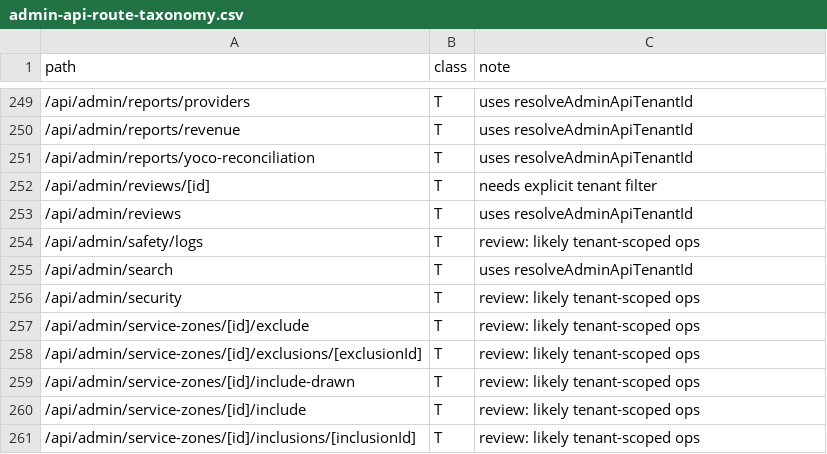
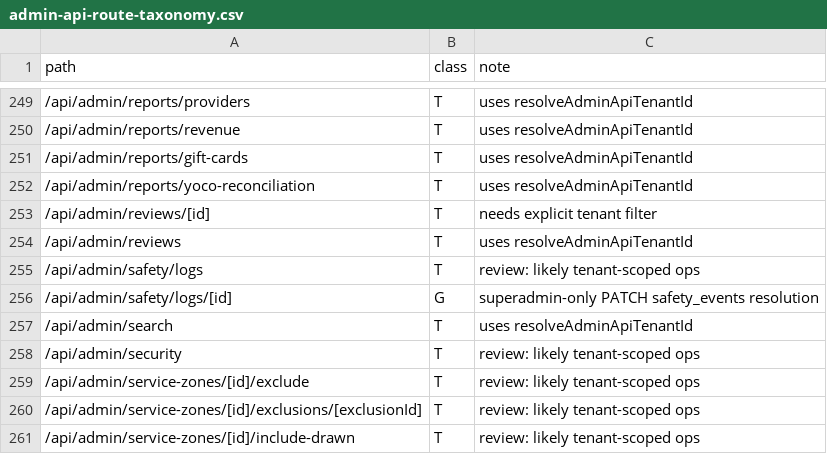
Before and after one commit to beautonomi-1/Beautonomi, a CSV file: docs/admin-api-route-taxonomy.csv, drawn as a sheet; only a part is shown, gaps mark what is left out; the shorter side is filled out with more unchanged rows; the diff names each change by its address in the sheet, - before the commit and + after, or states it on an @@ line.

```diff
--- a/docs/admin-api-route-taxonomy.csv
+++ b/docs/admin-api-route-taxonomy.csv
+row 251: /api/admin/reports/gift-cards | T | uses resolveAdminApiTenantId
+row 256: /api/admin/safety/logs/[id] | G | superadmin-only PATCH safety_events resolution
```
Also changed, not shown: 8 other files.
